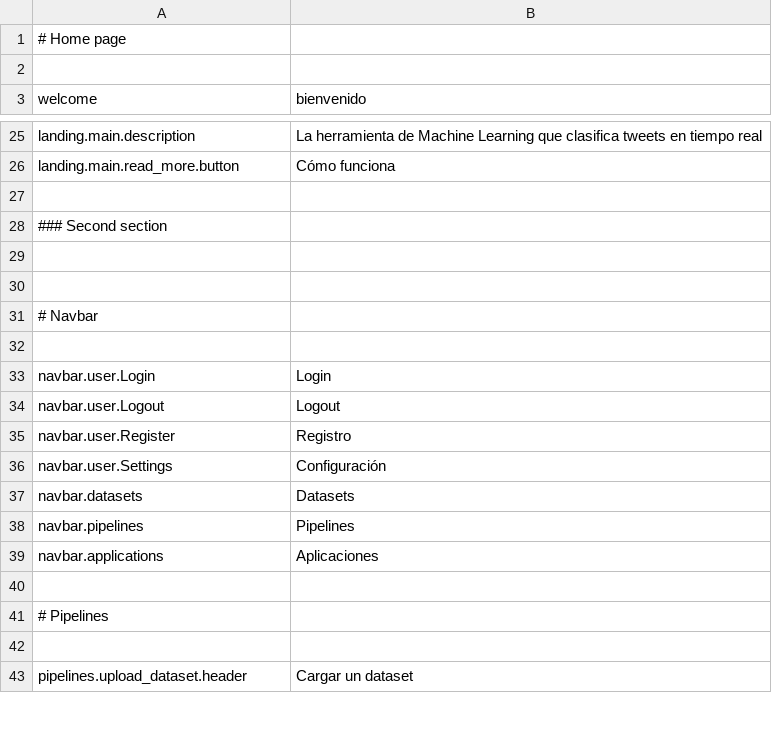
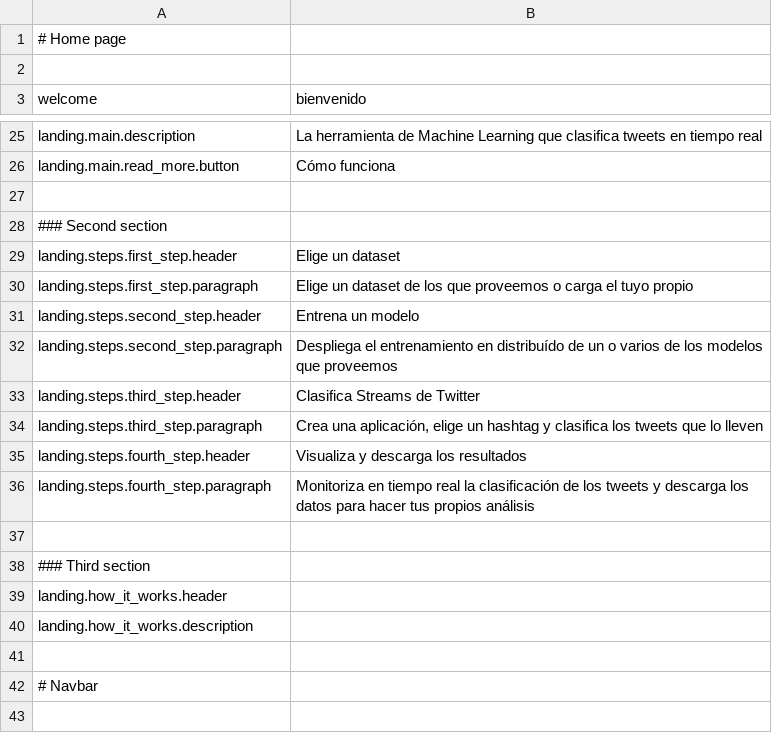
Before and after one commit to mateoalvarez/tornado-app, a CSV file: src/app/translations/es_ES.csv, drawn as a sheet; only a part is shown, gaps mark what is left out; the shorter side is filled out with more unchanged rows; the diff names each change by its address in the sheet, - before the commit and + after, or states it on an @@ line.

Commit message:
Added text to second section

```diff
--- a/src/app/translations/es_ES.csv
+++ b/src/app/translations/es_ES.csv
+row 29: landing.steps.first_step.header | Elige un dataset
+row 30: landing.steps.first_step.paragraph | Elige un dataset de los que proveemos o carga el tuyo propio
+row 31: landing.steps.second_step.header | Entrena un modelo
+row 32: landing.steps.second_step.paragraph | Despliega el entrenamiento en distribuído de un o varios de los modelos que proveemos
+row 33: landing.steps.third_step.header | Clasifica Streams de Twitter
+row 34: landing.steps.third_step.paragraph | Crea una aplicación, elige un hashtag y clasifica los tweets que lo lleven
+row 35: landing.steps.fourth_step.header | Visualiza y descarga los resultados
+row 36: landing.steps.fourth_step.paragraph | Monitoriza en tiempo real la clasificación de los tweets y descarga los datos para hacer tus propios análisis
+row 38: ### Third section
+row 39: landing.how_it_works.header
+row 40: landing.how_it_works.description
```
Also changed, not shown: 7 other files.
